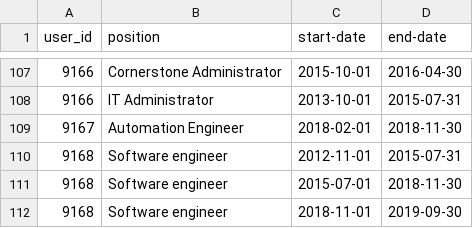
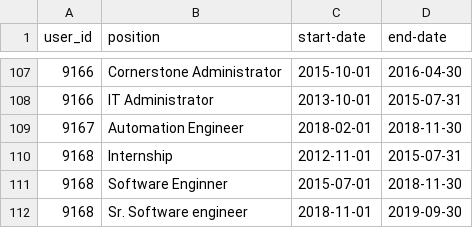
Before and after one commit to SaeedAnas/pathfinder, a CSV file: user_position.csv, drawn as a sheet; only a part is shown, gaps mark what is left out.

```diff
--- a/user_position.csv
+++ b/user_position.csv
@@ -109,4 +109,4 @@ user_id,position,start-date,end-date
 9167,Automation Engineer,2018-02-01,2018-11-30
-9168,Software engineer,2012-11-01,2015-07-31
-9168,Software engineer,2015-07-01,2018-11-30
-9168,Software engineer,2018-11-01,2019-09-30
+9168,Internship,2012-11-01,2015-07-31
+9168,Software Enginner,2015-07-01,2018-11-30
+9168,Sr. Software engineer,2018-11-01,2019-09-30
```
Also changed, not shown: 3 other files.
